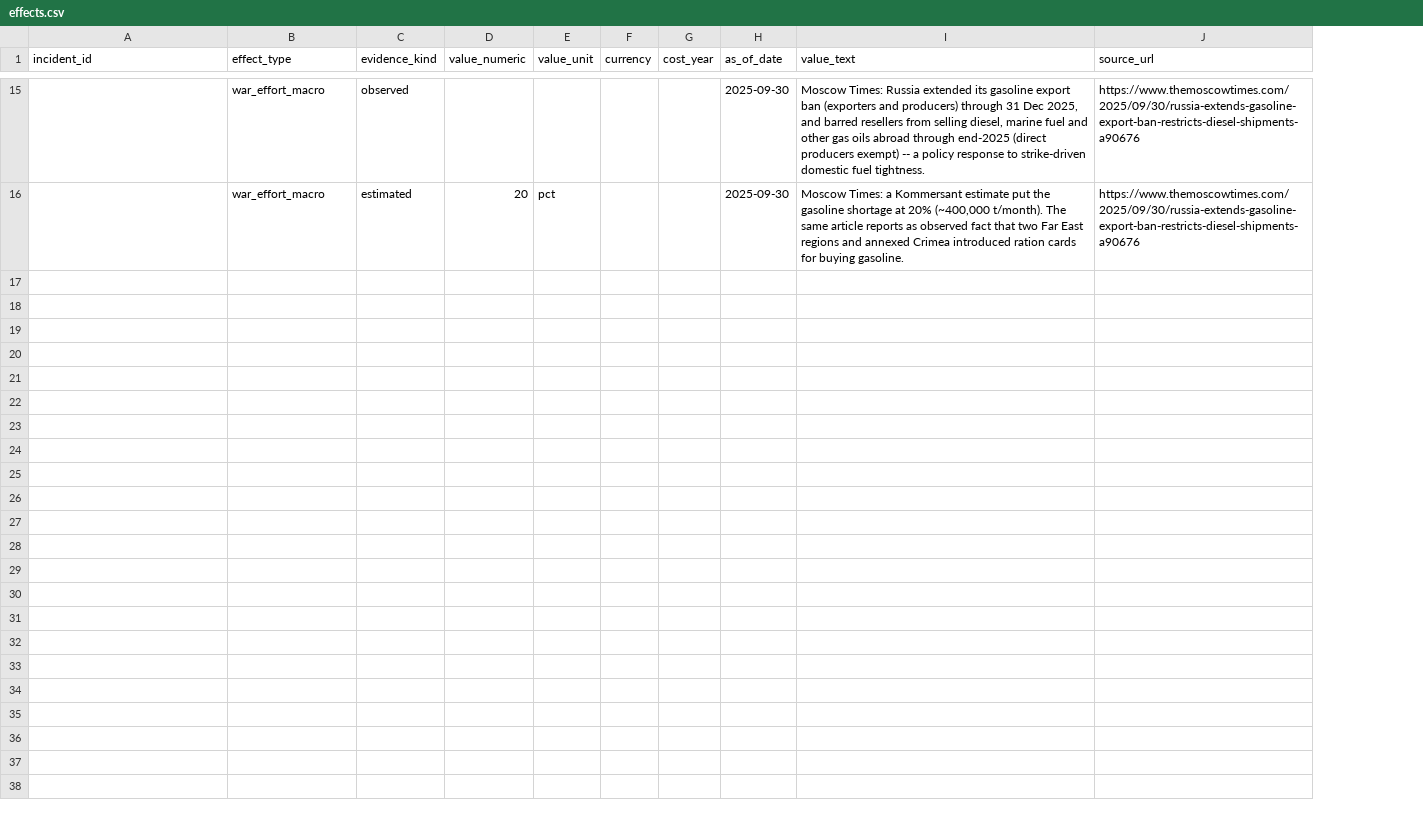
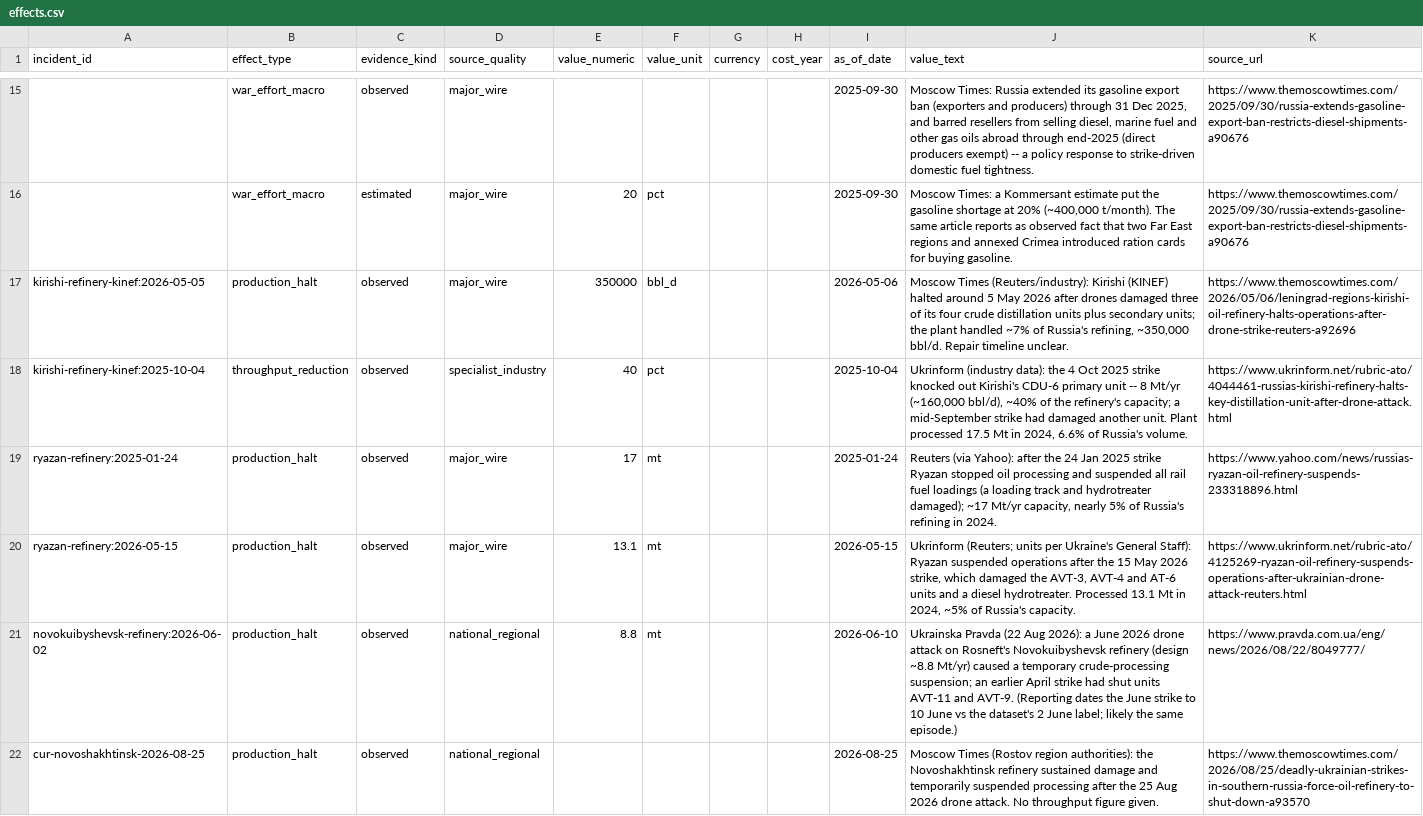
Before and after one commit to Biomusician/russian-energy-dashboard, a CSV file: data/curated/effects.csv, drawn as a sheet; only a part is shown, gaps mark what is left out; the diff covers the shown part only; the diff names each change by its address in the sheet, - before the commit and + after, or states it on an @@ line.

```diff
--- a/data/curated/effects.csv
+++ b/data/curated/effects.csv
+column D (source_quality), rows 15-16: major_wire | major_wire
+row 17: kirishi-refinery-kinef:2026-05-05 | production_halt | observed | major_wire | 350000 | bbl_d |  |  | 2026-05-06 | Moscow Times (Reuters/industry): Kirishi (KINEF) halted around 5 May 2026 after drones damaged three of its four crude distillation units plus secondary units; the plant handled ~7% of Russia's refining, ~350,000 bbl/d. Repair timeline unclear. | https://www.themoscowtimes.com/2026/05/06/leningrad-regions-kirishi-oil-refinery-halts-operations-after-drone-strike-reuters-a92696
+row 18: kirishi-refinery-kinef:2025-10-04 | throughput_reduction | observed | specialist_industry | 40 | pct |  |  | 2025-10-04 | Ukrinform (industry data): the 4 Oct 2025 strike knocked out Kirishi's CDU-6 primary unit -- 8 Mt/yr (~160,000 bbl/d), ~40% of the refinery's capacity; a mid-September strike had damaged another unit. Plant processed 17.5 Mt in 2024, 6.6% of Russia's volume. | https://www.ukrinform.net/rubric-ato/4044461-russias-kirishi-refinery-halts-key-distillation-unit-after-drone-attack.html
+row 19: ryazan-refinery:2025-01-24 | production_halt | observed | major_wire | 17 | mt |  |  | 2025-01-24 | Reuters (via Yahoo): after the 24 Jan 2025 strike Ryazan stopped oil processing and suspended all rail fuel loadings (a loading track and hydrotreater damaged); ~17 Mt/yr capacity, nearly 5% of Russia's refining in 2024. | https://www.yahoo.com/news/russias-ryazan-oil-refinery-suspends-233318896.html
+row 20: ryazan-refinery:2026-05-15 | production_halt | observed | major_wire | 13.1 | mt |  |  | 2026-05-15 | Ukrinform (Reuters; units per Ukraine's General Staff): Ryazan suspended operations after the 15 May 2026 strike, which damaged the AVT-3, AVT-4 and AT-6 units and a diesel hydrotreater. Processed 13.1 Mt in 2024, ~5% of Russia's capacity. | https://www.ukrinform.net/rubric-ato/4125269-ryazan-oil-refinery-suspends-operations-after-ukrainian-drone-attack-reuters.html
+row 21: novokuibyshevsk-refinery:2026-06-02 | production_halt | observed | national_regional | 8.8 | mt |  |  | 2026-06-10 | Ukrainska Pravda (22 Aug 2026): a June 2026 drone attack on Rosneft's Novokuibyshevsk refinery (design ~8.8 Mt/yr) caused a temporary crude-processing suspension; an earlier April strike had shut units AVT-11 and AVT-9. (Reporting dates the June strike to 10 June vs the dataset's 2 June label; likely the same episode.) | https://www.pravda.com.ua/eng/news/2026/08/22/8049777/
+row 22: cur-novoshakhtinsk-2026-08-25 | production_halt | observed | national_regional |  |  |  |  | 2026-08-25 | Moscow Times (Rostov region authorities): the Novoshakhtinsk refinery sustained damage and temporarily suspended processing after the 25 Aug 2026 drone attack. No throughput figure given. | https://www.themoscowtimes.com/2026/08/25/deadly-ukrainian-strikes-in-southern-russia-force-oil-refinery-to-shut-down-a93570
```
Also changed, not shown: 5 added rows elsewhere in this file, 13 other files.
